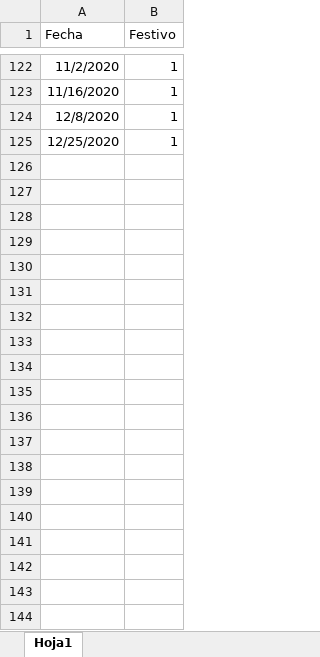
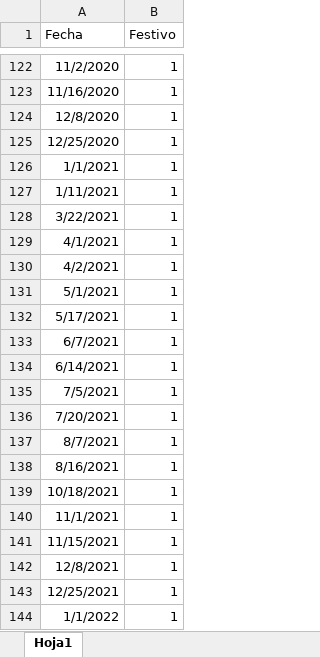
Before and after one commit to eporrasm/TAE-trabajo3, an Excel workbook: Festivos.xlsx, sheet Hoja1, drawn as a sheet; only a part is shown, gaps mark what is left out; values as stored, in another font and other column widths than the file's, no borders; the diff covers the shown part only; the diff names each change by its address in the sheet, - before the commit and + after, or states it on an @@ line.

```diff
--- a/Festivos.xlsx (sheet Hoja1)
+++ b/Festivos.xlsx (sheet Hoja1)
+row 126: 1/1/2021 | 1
+row 127: 1/11/2021 | 1
+row 128: 3/22/2021 | 1
+row 129: 4/1/2021 | 1
+row 130: 4/2/2021 | 1
+row 131: 5/1/2021 | 1
+row 132: 5/17/2021 | 1
+row 133: 6/7/2021 | 1
+row 134: 6/14/2021 | 1
+row 135: 7/5/2021 | 1
+row 136: 7/20/2021 | 1
+row 137: 8/7/2021 | 1
+row 138: 8/16/2021 | 1
+row 139: 10/18/2021 | 1
+row 140: 11/1/2021 | 1
+row 141: 11/15/2021 | 1
+row 142: 12/8/2021 | 1
+row 143: 12/25/2021 | 1
+row 144: 1/1/2022 | 1
```
Also changed, not shown: 17 added rows elsewhere in this sheet, 4 other files.
